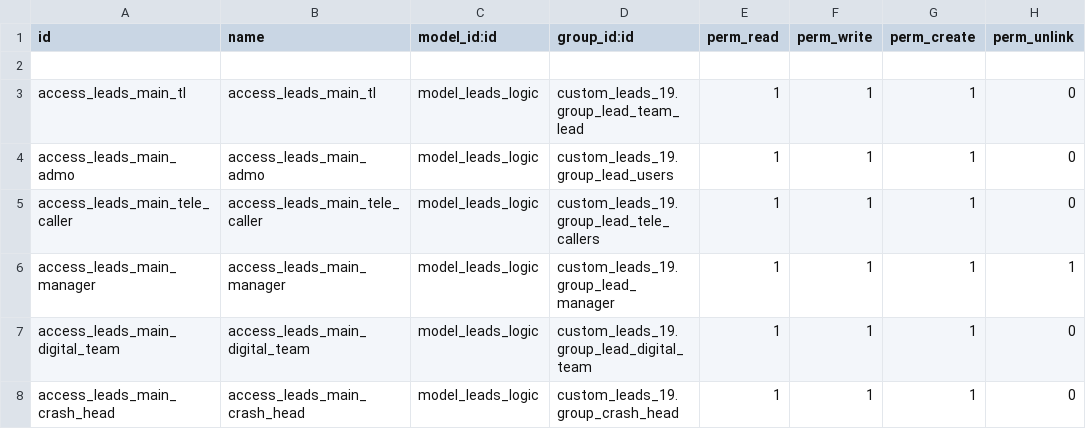
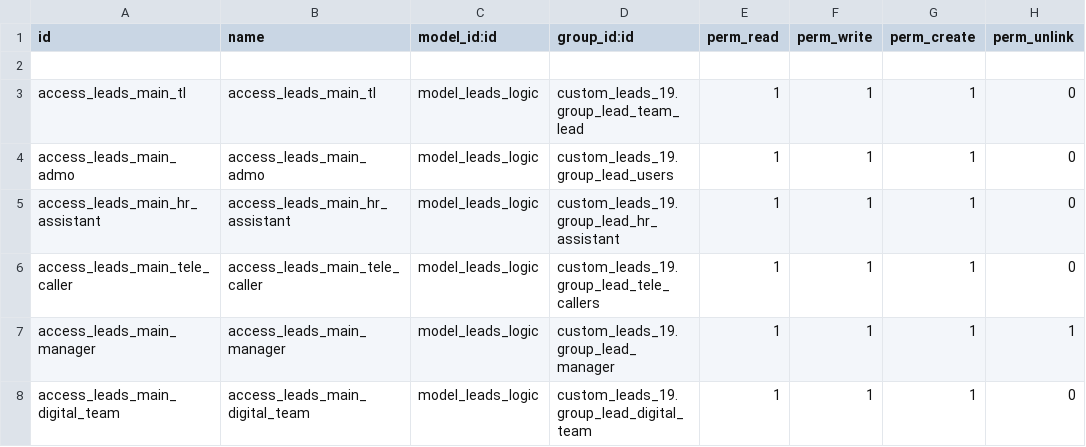
Before and after one commit to otomatercom-cloud/custom_leads_19, a CSV file: security/ir.model.access.csv, drawn as a sheet; only a part is shown; the shorter side is filled out with more unchanged rows; the diff names each change by its address in the sheet, - before the commit and + after, or states it on an @@ line.

```diff
--- a/security/ir.model.access.csv
+++ b/security/ir.model.access.csv
+row 5: access_leads_main_hr_assistant | access_leads_main_hr_assistant | model_leads_logic | custom_leads_19.group_lead_hr_assistant | 1 | 1 | 1 | 0
```
Also changed, not shown: 12 other files.
